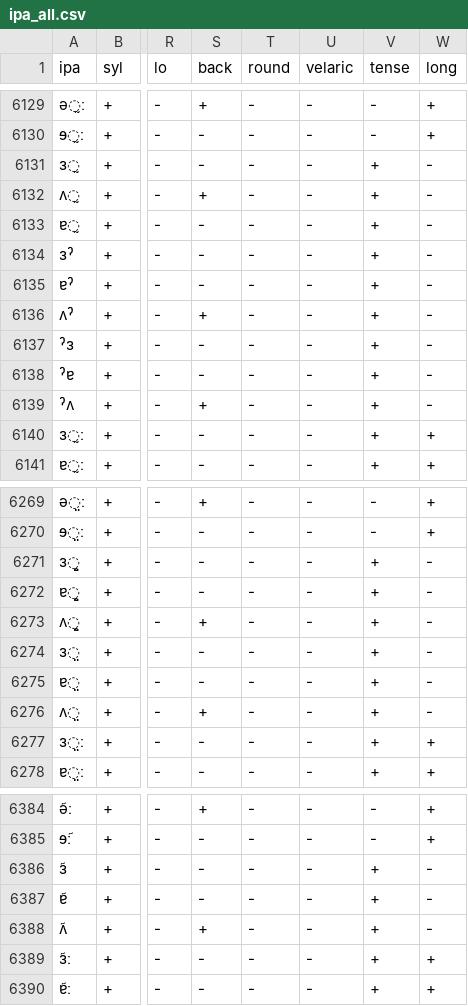
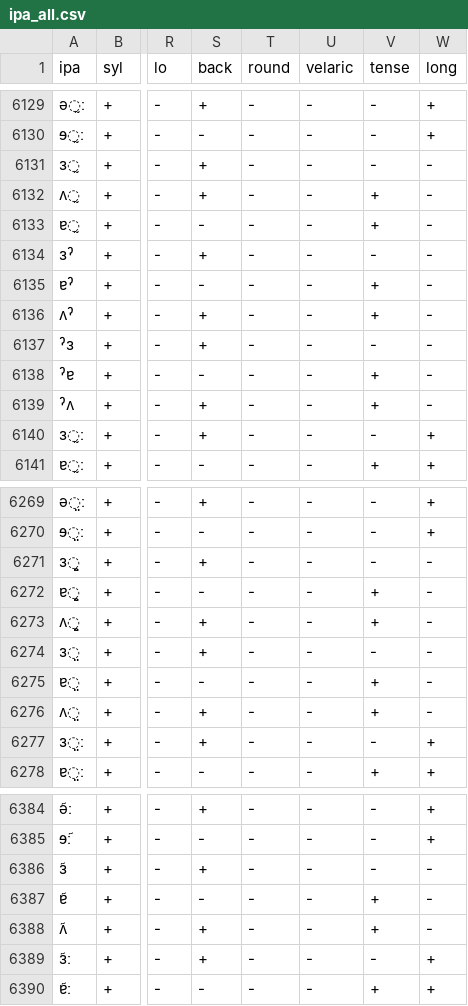
Before and after one commit to dmort27/panphon, a CSV file: panphon/data/ipa_all.csv, drawn as a sheet; only a part is shown, gaps mark what is left out; the diff covers the shown part only; the diff names each change by its address in the sheet, - before the commit and + after, or states it on an @@ line.

Commit message:
Correct ɜ 's backness by making it + and its tense by making it -

```diff
--- a/panphon/data/ipa_all.csv
+++ b/panphon/data/ipa_all.csv
-S6131 (back): -
+S6131 (back): +
-V6131 (tense): +
+V6131 (tense): -
-S6134 (back): -
+S6134 (back): +
-V6134 (tense): +
+V6134 (tense): -
-S6137 (back): -
+S6137 (back): +
-V6137 (tense): +
+V6137 (tense): -
-S6140 (back): -
+S6140 (back): +
-V6140 (tense): +
+V6140 (tense): -
-S6271 (back): -
+S6271 (back): +
-V6271 (tense): +
+V6271 (tense): -
-S6274 (back): -
+S6274 (back): +
-V6274 (tense): +
+V6274 (tense): -
-S6277 (back): -
+S6277 (back): +
-V6277 (tense): +
+V6277 (tense): -
-S6386 (back): -
+S6386 (back): +
-V6386 (tense): +
+V6386 (tense): -
-S6389 (back): -
+S6389 (back): +
-V6389 (tense): +
+V6389 (tense): -
```
Also changed, not shown: 59 edited cells elsewhere in this file.
